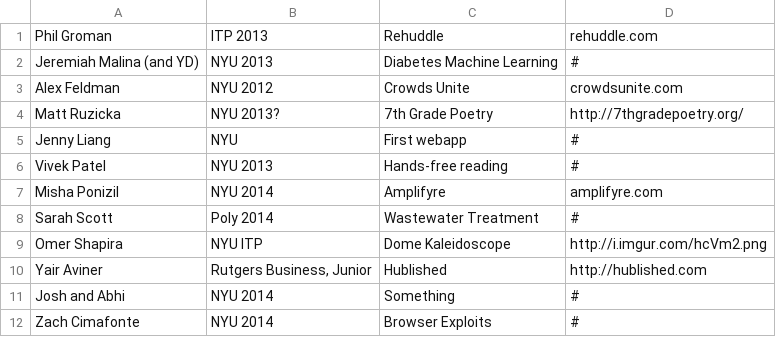
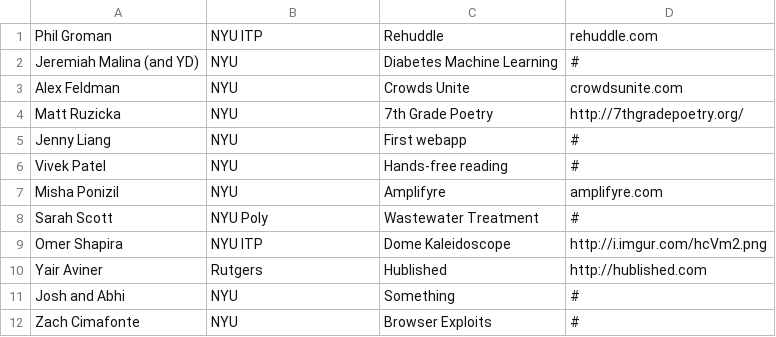
Before and after one commit to TechAtNYU/demodays, a CSV file: _process/2012 12 Dec/dec2012.csv, drawn as a sheet.

```diff
--- a/_process/2012 12 Dec/dec2012.csv
+++ b/_process/2012 12 Dec/dec2012.csv
@@ -1,12 +1,12 @@
-Phil Groman,ITP 2013,Rehuddle,rehuddle.com
-Jeremiah Malina (and YD),NYU 2013,Diabetes Machine Learning,#
-Alex Feldman,NYU 2012,Crowds Unite,crowdsunite.com
-Matt Ruzicka,NYU 2013?,7th Grade Poetry,http://7thgradepoetry.org/
+Phil Groman,NYU ITP,Rehuddle,rehuddle.com
+Jeremiah Malina (and YD),NYU,Diabetes Machine Learning,#
+Alex Feldman,NYU,Crowds Unite,crowdsunite.com
+Matt Ruzicka,NYU,7th Grade Poetry,http://7thgradepoetry.org/
 Jenny Liang,NYU,First webapp,#
-Vivek Patel,NYU 2013,Hands-free reading,#
-Misha Ponizil,NYU 2014,Amplifyre,amplifyre.com
-Sarah Scott,Poly 2014,Wastewater Treatment,#
+Vivek Patel,NYU,Hands-free reading,#
+Misha Ponizil,NYU,Amplifyre,amplifyre.com
+Sarah Scott,NYU Poly,Wastewater Treatment,#
 Omer Shapira,NYU ITP,Dome Kaleidoscope,http://i.imgur.com/hcVm2.png
-Yair Aviner,"Rutgers Business, Junior",Hublished,http://hublished.com
-Josh and Abhi,NYU 2014,Something,#
-Zach Cimafonte,NYU 2014,Browser Exploits,#
+Yair Aviner,Rutgers,Hublished,http://hublished.com
+Josh and Abhi,NYU,Something,#
+Zach Cimafonte,NYU,Browser Exploits,#
```
Also changed, not shown: _process/2012 10 Oct/oct2012.csv, 58 other files.
